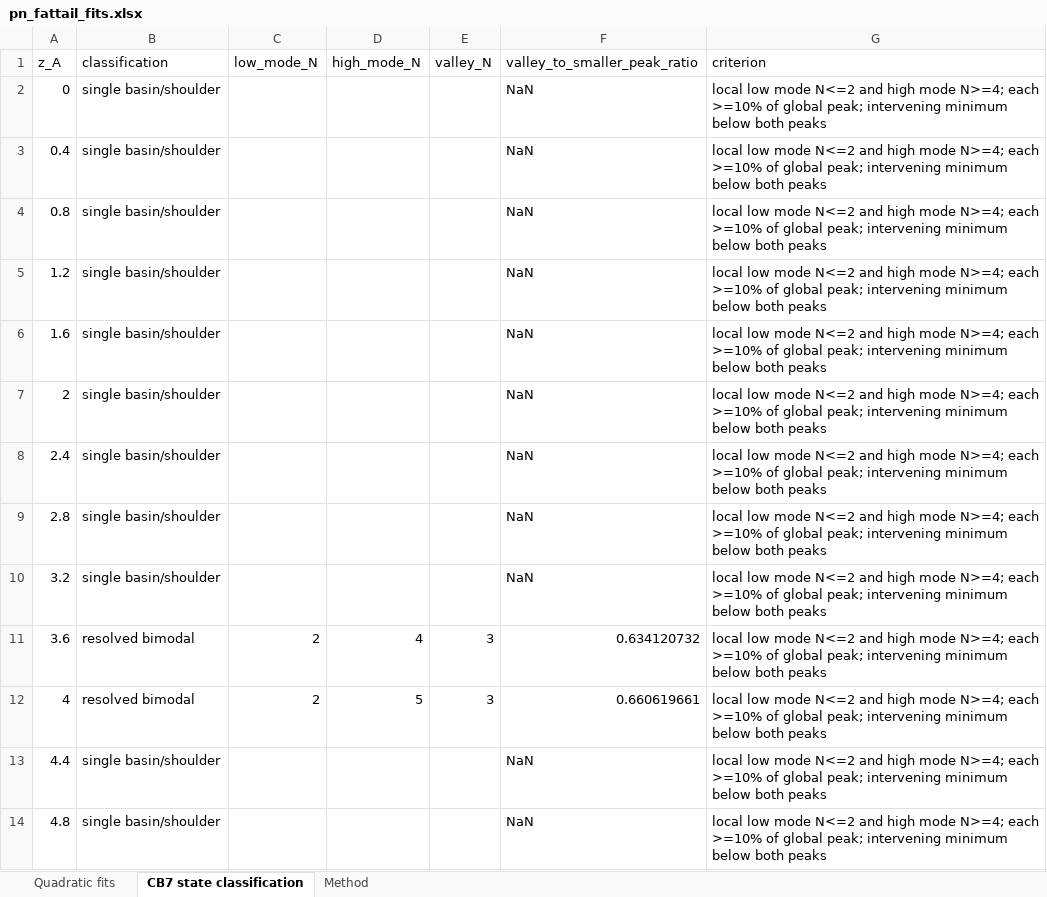
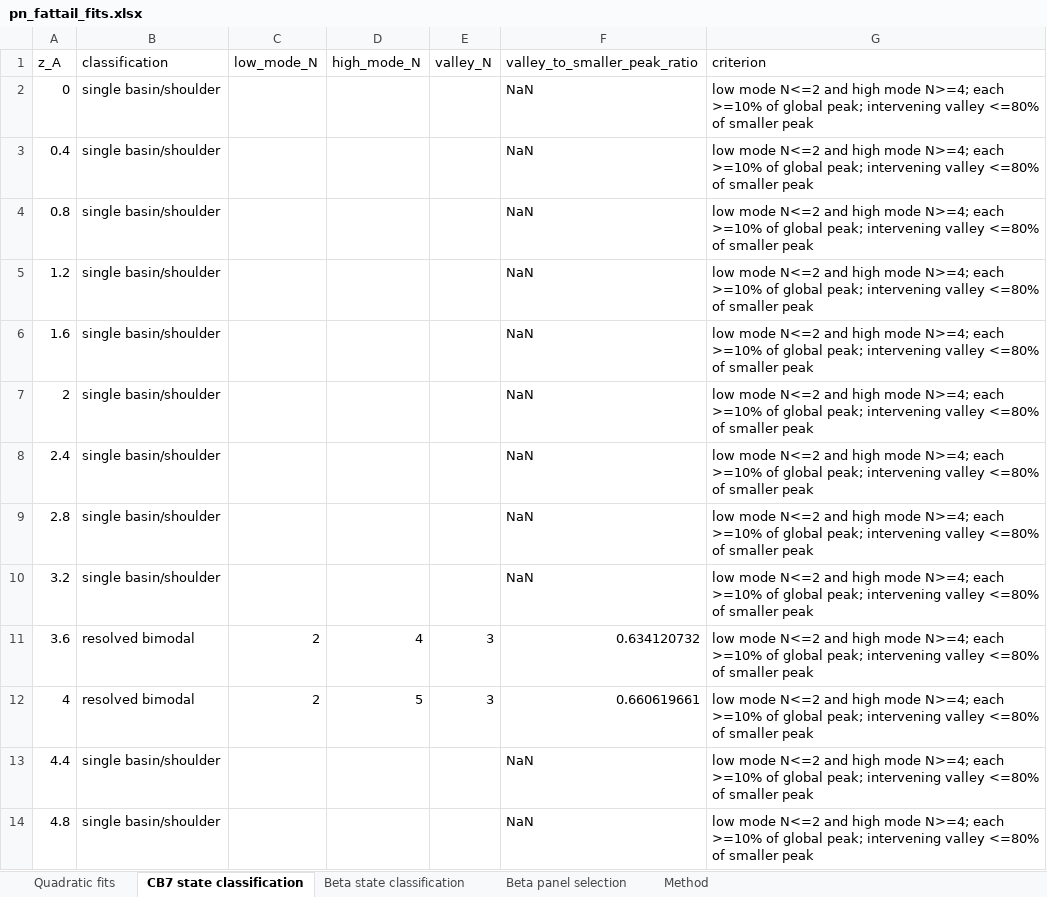
Before and after one commit to jakobschanzer/research-portfolio, an Excel workbook: projects/high-energy-water/data/derived/pn_fattail_fits.xlsx, sheet CB7 state classification, drawn as a sheet; only a part is shown; values as stored, in another font and other column widths than the file's, no borders; the diff covers the shown part only; the diff names each change by its address in the sheet, - before the commit and + after, or states it on an @@ line.

```diff
--- a/projects/high-energy-water/data/derived/pn_fattail_fits.xlsx (sheet CB7 state classification)
+++ b/projects/high-energy-water/data/derived/pn_fattail_fits.xlsx (sheet CB7 state classification)
+sheet tab: Beta state classification
+sheet tab: Beta panel selection
-G2:G14 (criterion): local low mode N<=2 and high mode N>=4; each >=10% of global peak; intervening minimum below both peaks
+G2:G14 (criterion): low mode N<=2 and high mode N>=4; each >=10% of global peak; intervening valley <=80% of smaller peak
```
Also changed, not shown: 13 edited cells elsewhere in this sheet, sheet Quadratic fits, sheet Method, projects/high-energy-water/data/derived/drying_transition_analysis.xlsx, projects/high-energy-water/data/derived/occupancy_moments.xlsx, 25 other files.
